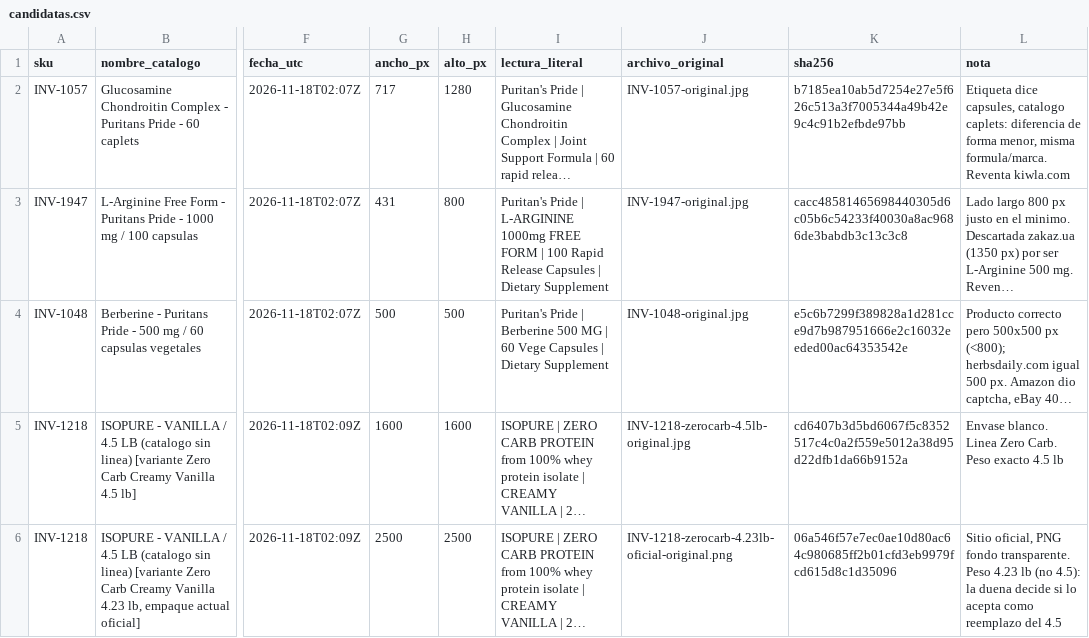
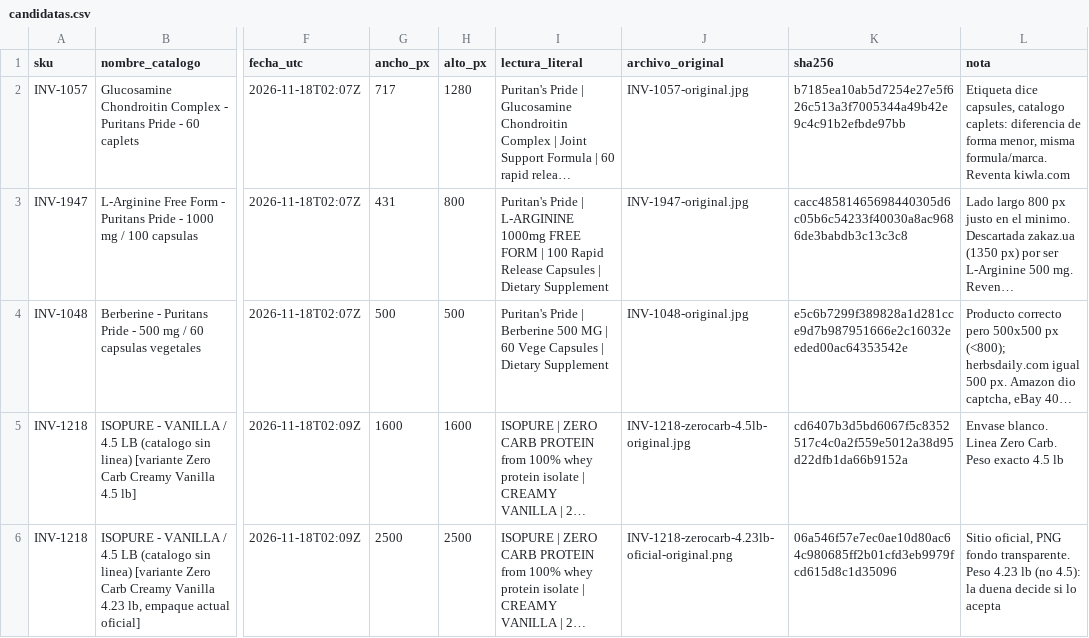
Before and after one commit to marcosfeliz28/awesome-outbid, a CSV file: docs/fotos/r2-06-18nov/candidatas.csv, drawn as a sheet; only a part is shown, gaps mark what is left out; long unchanged cells end in …; the diff covers the shown part only; the diff names each change by its address in the sheet, - before the commit and + after, or states it on an @@ line.

```diff
--- a/docs/fotos/r2-06-18nov/candidatas.csv
+++ b/docs/fotos/r2-06-18nov/candidatas.csv
-L6 (nota): …lo acepta como reemplazo del 4.5
+L6 (nota): …lo acepta
```
Also changed, not shown: 1 added row elsewhere in this file, 1 other file.
